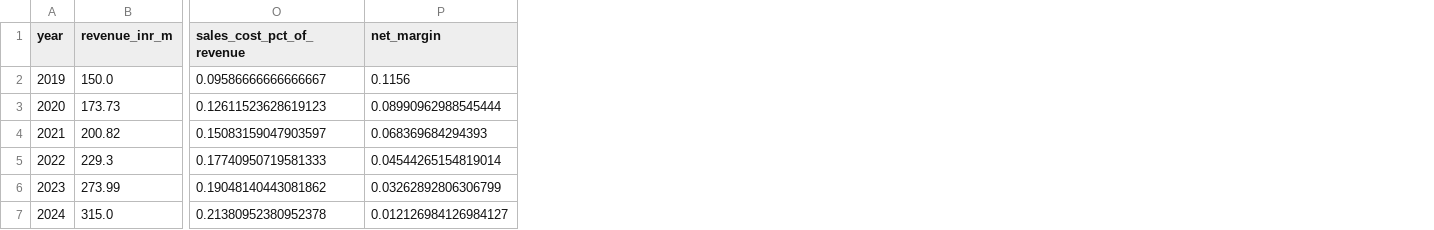
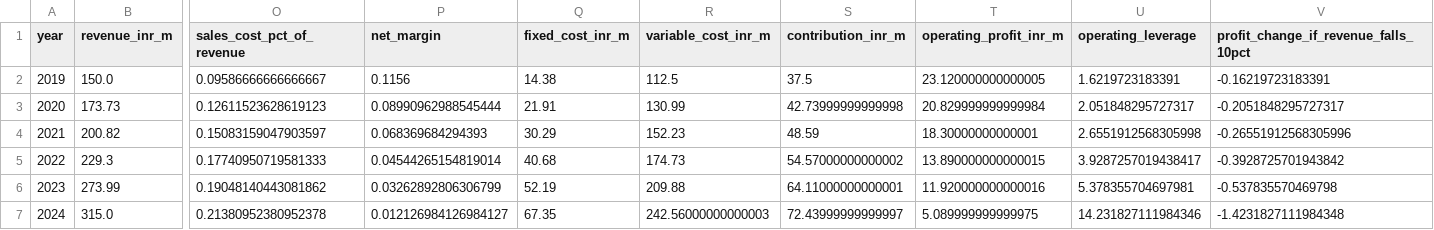
Before and after one commit to anvesha2402/sales-coverage-optimizer, a CSV file: data/results/a_yoy.csv, drawn as a sheet; only a part is shown, gaps mark what is left out; the diff names each change by its address in the sheet, - before the commit and + after, or states it on an @@ line.

```diff
--- a/data/results/a_yoy.csv
+++ b/data/results/a_yoy.csv
+column Q (fixed_cost_inr_m), rows 2-7: 14.38 | 21.91 | 30.29 | 40.68 | 52.19 | 67.35
+column R (variable_cost_inr_m), rows 2-7: 112.5 | 130.99 | 152.23 | 174.73 | 209.88 | 242.56000000000003
+column S (contribution_inr_m), rows 2-7: 37.5 | 42.73999999999998 | 48.59 | 54.57000000000002 | 64.11000000000001 | 72.43999999999997
+column T (operating_profit_inr_m), rows 2-7: 23.120000000000005 | 20.829999999999984 | 18.30000000000001 | 13.890000000000015 | 11.920000000000016 | 5.089999999999975
+column U (operating_leverage), rows 2-7: 1.6219723183391 | 2.051848295727317 | 2.6551912568305998 | 3.9287257019438417 | 5.378355704697981 | 14.231827111984346
+column V, rows 1-7: profit_change_if_revenue_falls_10pct | -0.16219723183391 | -0.2051848295727317 | -0.26551912568305996 | -0.3928725701943842 | -0.537835570469798 | -1.4231827111984348
```
Also changed, not shown: data/results/b_spectrum.csv, data/results/b_structures.csv, 32 other files.
